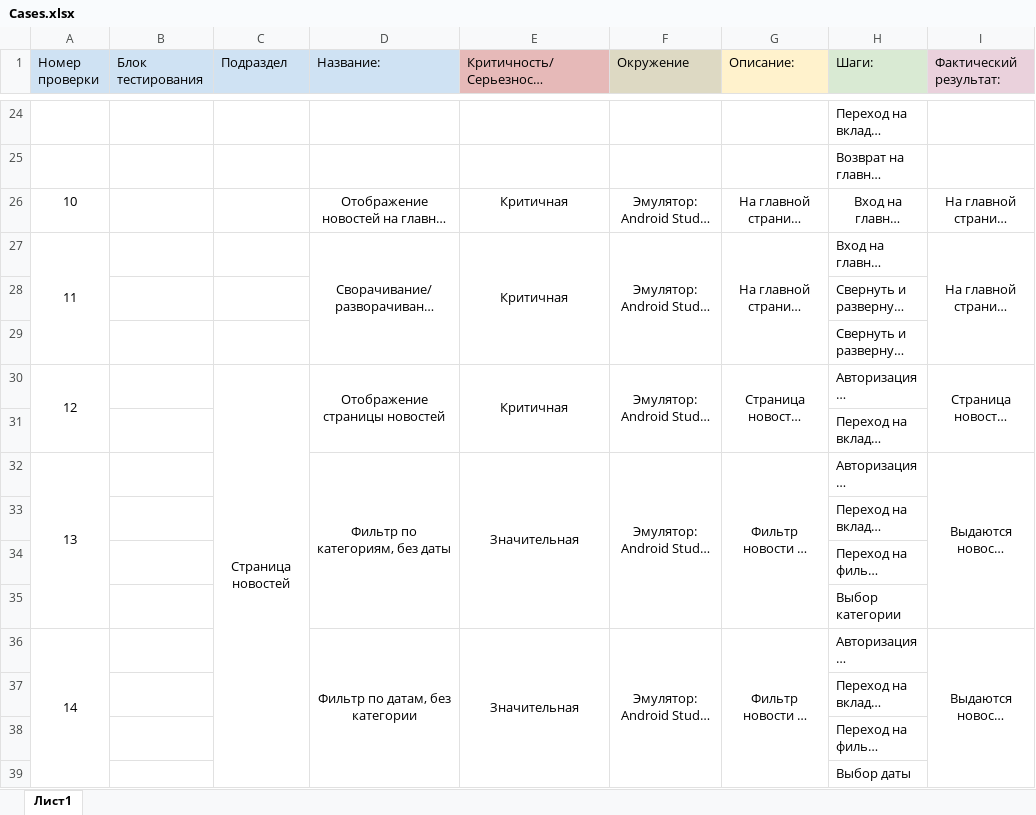
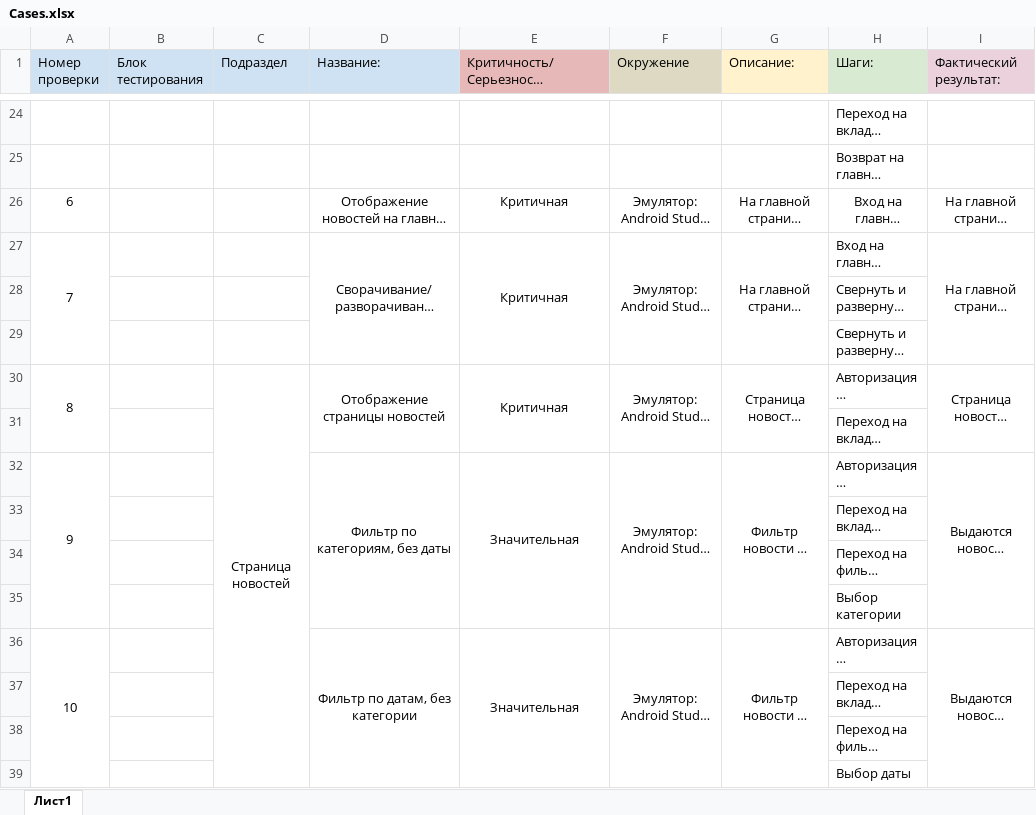
Before and after one commit to Novadiss/Mobile_FinalTask, an Excel workbook: Cases.xlsx, sheet Лист1, drawn as a sheet; only a part is shown, gaps mark what is left out; long unchanged cells end in …; values as stored, in another font and other column widths than the file's, no borders; the diff covers the shown part only; the diff names each change by its address in the sheet, - before the commit and + after, or states it on an @@ line.

Commit message:
Fix Cases, Check and Plan + insert Result

```diff
--- a/Cases.xlsx (sheet Лист1)
+++ b/Cases.xlsx (sheet Лист1)
-A26 (Номер проверки): 10
+A26 (Номер проверки): 6
-A27 (Номер проверки): 11
+A27 (Номер проверки): 7
-A30 (Номер проверки): 12
+A30 (Номер проверки): 8
-A32 (Номер проверки): 13
+A32 (Номер проверки): 9
-A36 (Номер проверки): 14
+A36 (Номер проверки): 10
```
Also changed, not shown: 27 edited cells elsewhere in this sheet, 2 other files.
